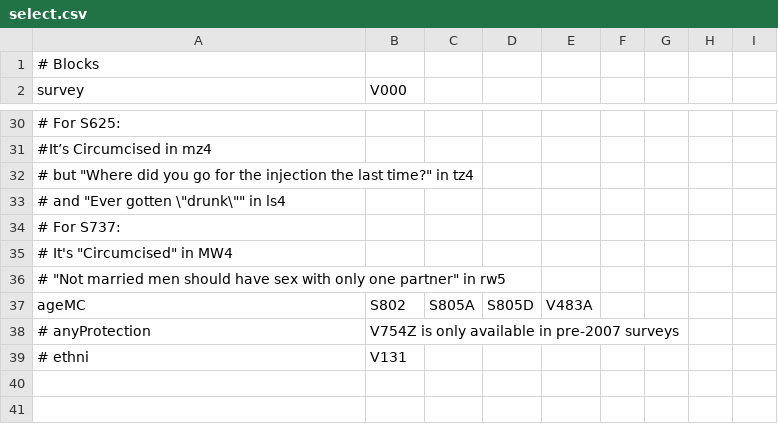
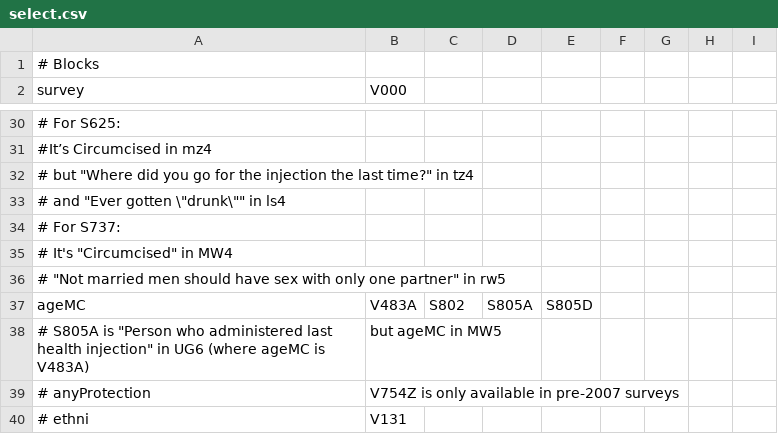
Before and after one commit to dushoff/Circumcision_and_behaviour, a CSV file: select.csv, drawn as a sheet; only a part is shown, gaps mark what is left out; the diff names each change by its address in the sheet, - before the commit and + after, or states it on an @@ line.

Commit message:
Update select.csv

```diff
--- a/select.csv
+++ b/select.csv
-B37 (V000): S802
+B37 (V000): V483A
-C37: S805A
+C37: S802
-D37: S805D
+D37: S805A
-E37: V483A
+E37: S805D
+row 38: # S805A is "Person who administered last health injection" in UG6 (where ageMC is V483A) | but ageMC in MW5
```
